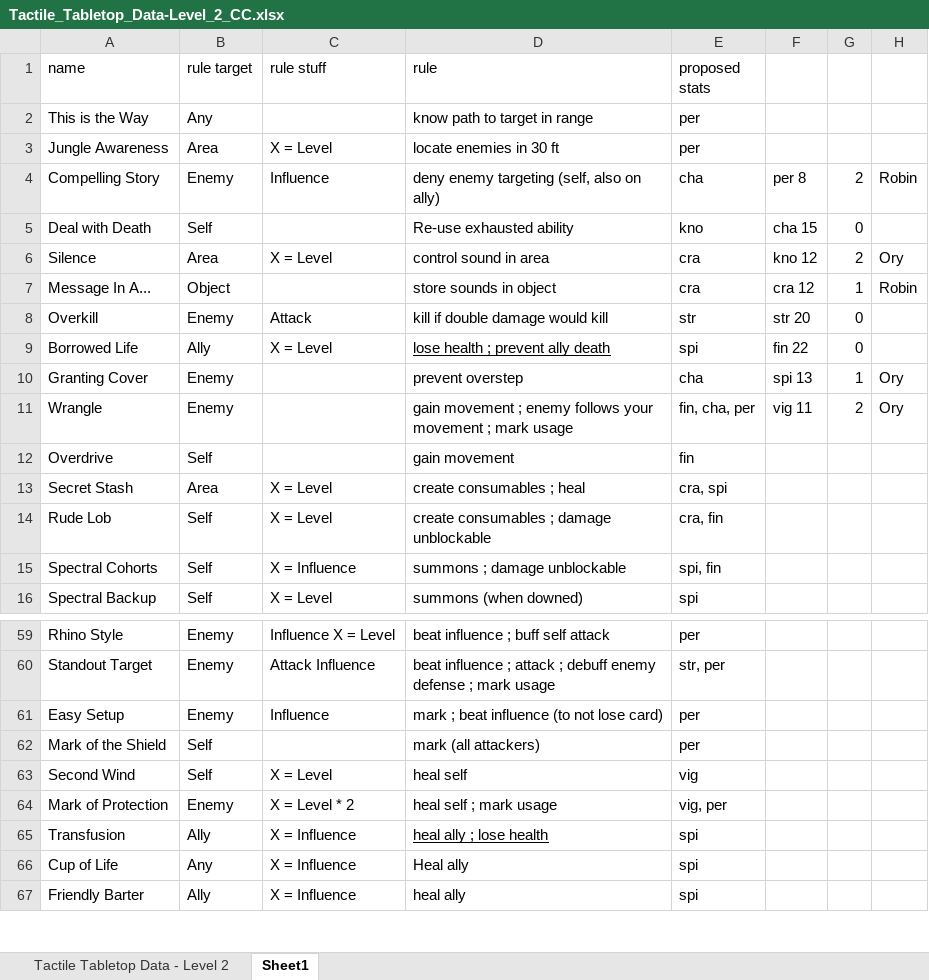
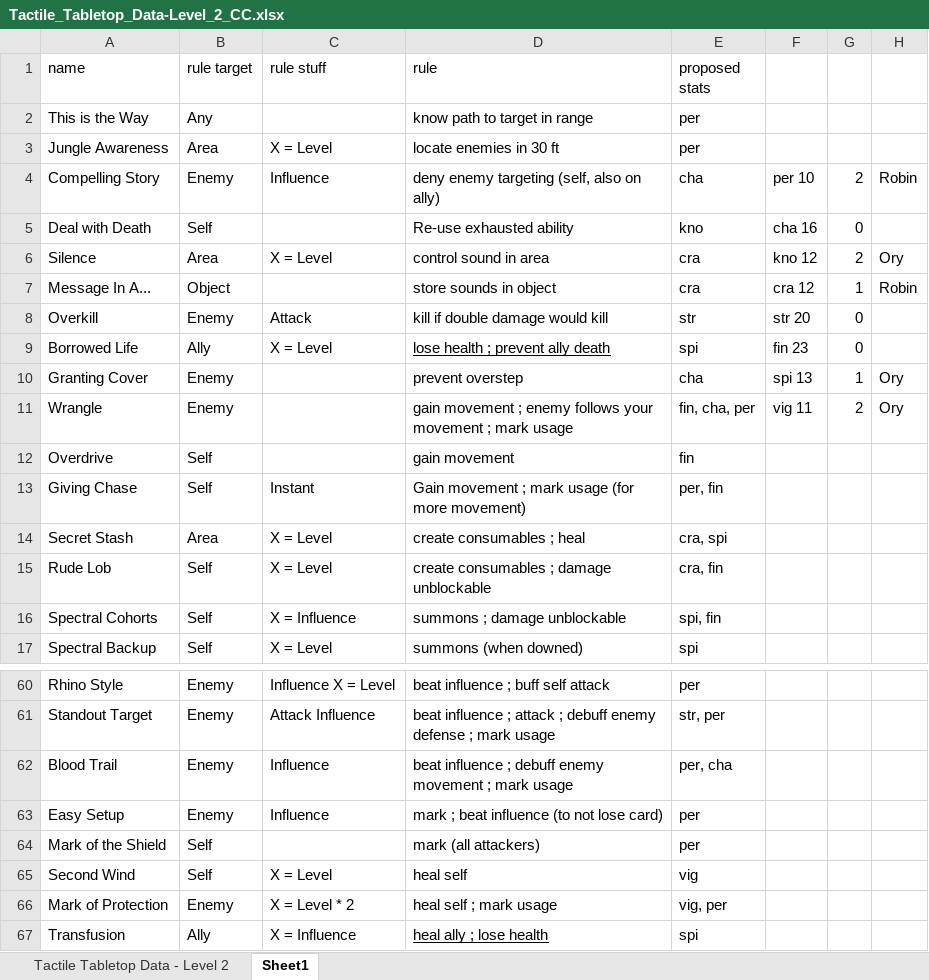
Before and after one commit to isabella232/TableTopRolePlaying_Squib, an Excel workbook: tactile_tabletop/Character Cards/Tactile_Tabletop_Data-Level_2_CC.xlsx, sheet Sheet1, drawn as a sheet; only a part is shown, gaps mark what is left out; the shorter side is filled out with more unchanged rows; values as stored, in another font and other column widths than the file's, no borders; the diff names each change by its address in the sheet, - before the commit and + after, or states it on an @@ line.

```diff
--- a/tactile_tabletop/Character Cards/Tactile_Tabletop_Data-Level_2_CC.xlsx (sheet Sheet1)
+++ b/tactile_tabletop/Character Cards/Tactile_Tabletop_Data-Level_2_CC.xlsx (sheet Sheet1)
-F4: per 8
+F4: per 10
-F5: cha 15
+F5: cha 16
-F9: fin 22
+F9: fin 23
+row 13: Giving Chase | Self | Instant | Gain movement ; mark usage (for more movement) | per, fin
+row 62: Blood Trail | Enemy | Influence | beat influence ; debuff enemy movement ; mark usage | per, cha
```
Also changed, not shown: sheet Tactile Tabletop Data - Level 2.
